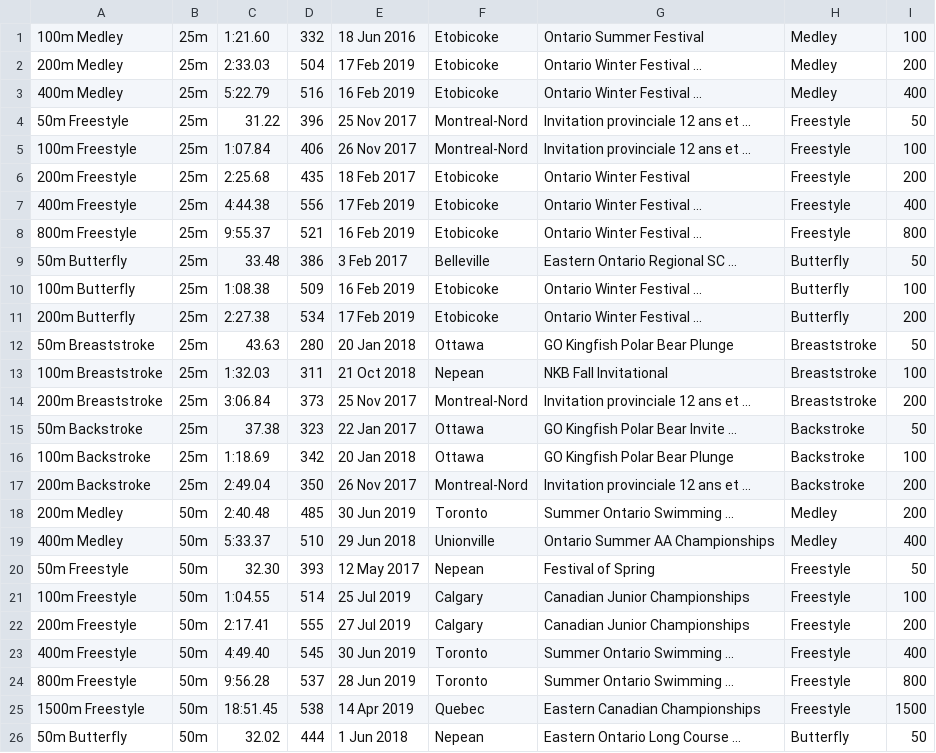
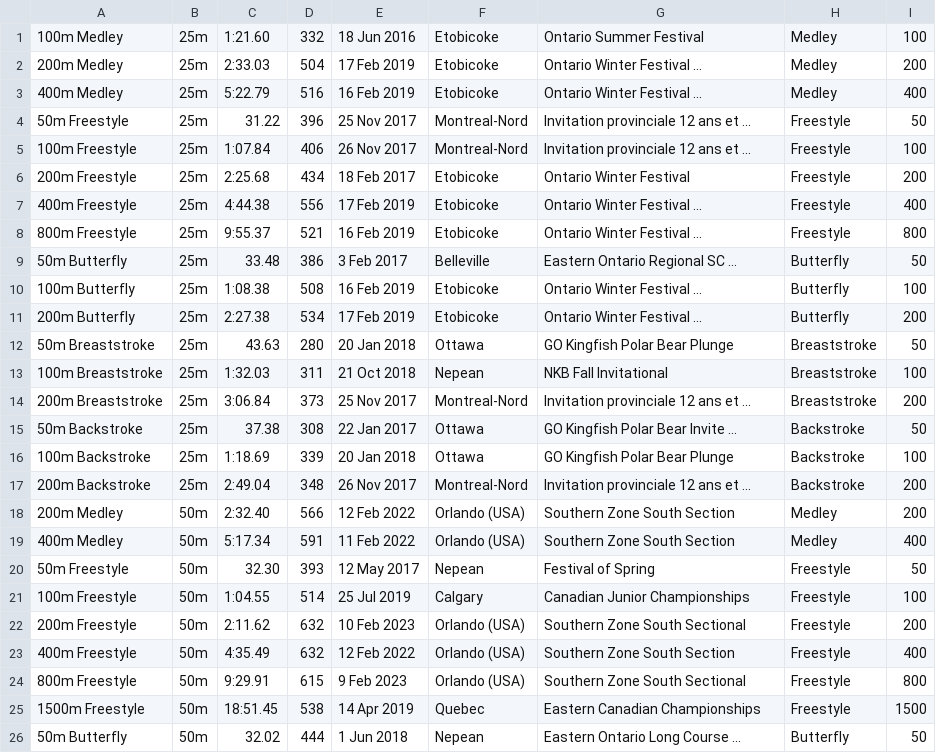
Before and after one commit to Subject2Risk/swim-report, a CSV file: swim-data/4821223.csv, drawn as a sheet; only a part is shown; the diff covers the shown part only.

Commit message:
Katie Ford updated.

```diff
--- a/swim-data/4821223.csv
+++ b/swim-data/4821223.csv
@@ -5,3 +5,3 @@
 100m Freestyle,25m,1:07.84,406,26 Nov 2017,Montreal-Nord,Invitation provinciale 12 ans et ...,Freestyle,100
-200m Freestyle,25m,2:25.68,435,18 Feb 2017,Etobicoke,Ontario Winter Festival,Freestyle,200
+200m Freestyle,25m,2:25.68,434,18 Feb 2017,Etobicoke,Ontario Winter Festival,Freestyle,200
 400m Freestyle,25m,4:44.38,556,17 Feb 2019,Etobicoke,Ontario Winter Festival ...,Freestyle,400
@@ -9,3 +9,3 @@
 50m Butterfly,25m,33.48,386,3 Feb 2017,Belleville,Eastern Ontario Regional SC ...,Butterfly,50
-100m Butterfly,25m,1:08.38,509,16 Feb 2019,Etobicoke,Ontario Winter Festival ...,Butterfly,100
+100m Butterfly,25m,1:08.38,508,16 Feb 2019,Etobicoke,Ontario Winter Festival ...,Butterfly,100
 200m Butterfly,25m,2:27.38,534,17 Feb 2019,Etobicoke,Ontario Winter Festival ...,Butterfly,200
@@ -14,12 +14,12 @@
 200m Breaststroke,25m,3:06.84,373,25 Nov 2017,Montreal-Nord,Invitation provinciale 12 ans et ...,Breaststroke,200
-50m Backstroke,25m,37.38,323,22 Jan 2017,Ottawa,GO Kingfish Polar Bear Invite ...,Backstroke,50
-100m Backstroke,25m,1:18.69,342,20 Jan 2018,Ottawa,GO Kingfish Polar Bear Plunge,Backstroke,100
-200m Backstroke,25m,2:49.04,350,26 Nov 2017,Montreal-Nord,Invitation provinciale 12 ans et ...,Backstroke,200
-200m Medley,50m,2:40.48,485,30 Jun 2019,Toronto,Summer Ontario Swimming ...,Medley,200
-400m Medley,50m,5:33.37,510,29 Jun 2018,Unionville,Ontario Summer AA Championships,Medley,400
+50m Backstroke,25m,37.38,308,22 Jan 2017,Ottawa,GO Kingfish Polar Bear Invite ...,Backstroke,50
+100m Backstroke,25m,1:18.69,339,20 Jan 2018,Ottawa,GO Kingfish Polar Bear Plunge,Backstroke,100
+200m Backstroke,25m,2:49.04,348,26 Nov 2017,Montreal-Nord,Invitation provinciale 12 ans et ...,Backstroke,200
+200m Medley,50m,2:32.40,566,12 Feb 2022,Orlando (USA),Southern Zone South Section,Medley,200
+400m Medley,50m,5:17.34,591,11 Feb 2022,Orlando (USA),Southern Zone South Section,Medley,400
 50m Freestyle,50m,32.30,393,12 May 2017,Nepean,Festival of Spring,Freestyle,50
 100m Freestyle,50m,1:04.55,514,25 Jul 2019,Calgary,Canadian Junior Championships,Freestyle,100
-200m Freestyle,50m,2:17.41,555,27 Jul 2019,Calgary,Canadian Junior Championships,Freestyle,200
-400m Freestyle,50m,4:49.40,545,30 Jun 2019,Toronto,Summer Ontario Swimming ...,Freestyle,400
-800m Freestyle,50m,9:56.28,537,28 Jun 2019,Toronto,Summer Ontario Swimming ...,Freestyle,800
+200m Freestyle,50m,2:11.62,632,10 Feb 2023,Orlando (USA),Southern Zone South Sectional,Freestyle,200
+400m Freestyle,50m,4:35.49,632,12 Feb 2022,Orlando (USA),Southern Zone South Section,Freestyle,400
+800m Freestyle,50m,9:29.91,615,9 Feb 2023,Orlando (USA),Southern Zone South Sectional,Freestyle,800
 1500m Freestyle,50m,18:51.45,538,14 Apr 2019,Quebec,Eastern Canadian Championships,Freestyle,1500
```
Also changed, not shown: 14 edited cells elsewhere in this file.
